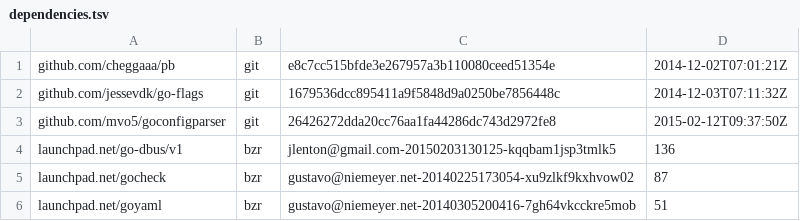
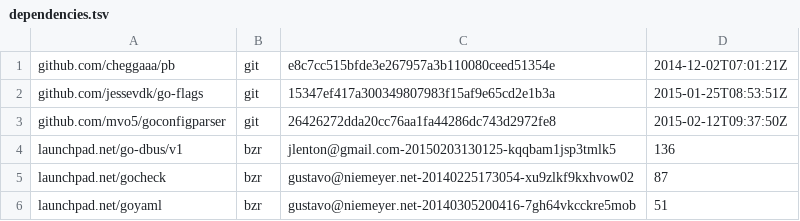
Before and after one commit to wolfbox/snappy, a TSV file: dependencies.tsv, drawn as a sheet.

Commit message:
Updating dependencies.tsv

```diff
--- a/dependencies.tsv
+++ b/dependencies.tsv
@@ -1,3 +1,3 @@
 github.com/cheggaaa/pb	git	e8c7cc515bfde3e267957a3b110080ceed51354e	2014-12-02T07:01:21Z
-github.com/jessevdk/go-flags	git	1679536dcc895411a9f5848d9a0250be7856448c	2014-12-03T07:11:32Z
+github.com/jessevdk/go-flags	git	15347ef417a300349807983f15af9e65cd2e1b3a	2015-01-25T08:53:51Z
 github.com/mvo5/goconfigparser	git	26426272dda20cc76aa1fa44286dc743d2972fe8	2015-02-12T09:37:50Z
```
